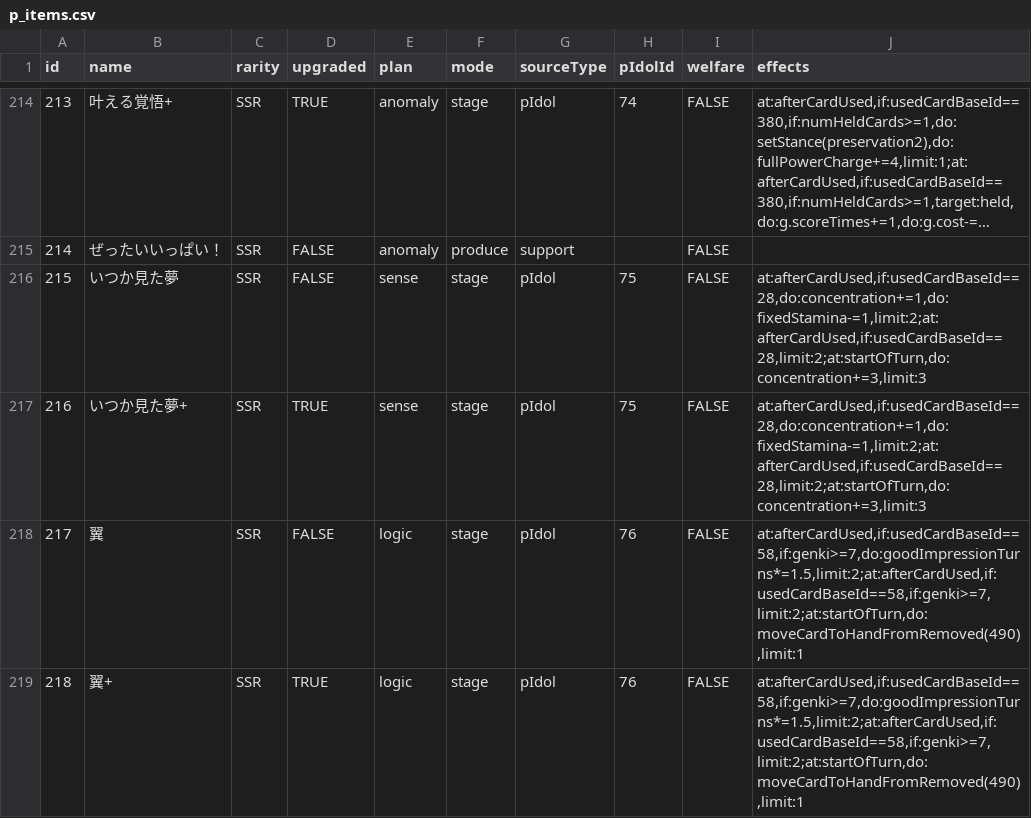
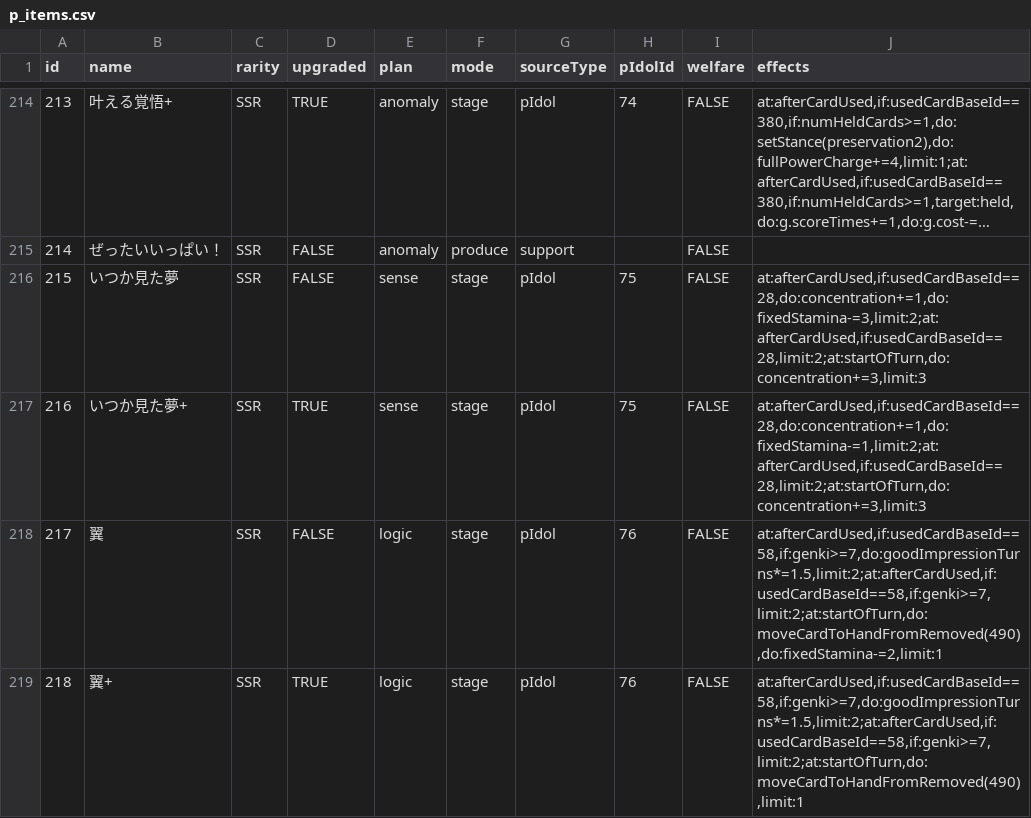
Before and after one commit to surisuririsu/gakumas-data, a CSV file: csv/p_items.csv, drawn as a sheet; only a part is shown, gaps mark what is left out; long unchanged cells end in ….

Commit message:
Update campus mode vol 4

```diff
--- a/csv/p_items.csv
+++ b/csv/p_items.csv
@@ -215,5 +215,5 @@ id,name,rarity,upgraded,plan,mode,sourceType,pIdolId,welfare,effects
 214,ぜったいいっぱい！,SSR,FALSE,anomaly,produce,support,,FALSE,
-215,いつか見た夢,SSR,FALSE,sense,stage,pIdol,75,FALSE,"at:afterCardUsed,if:usedCardBaseId==28,do:concentration+=1,do:fixedStamina-=1,limit:2;at:afterCardUsed,if:usedCardBaseId==28,limit:2;at:startOfTurn,do:concentration+=3,limit:3"
+215,いつか見た夢,SSR,FALSE,sense,stage,pIdol,75,FALSE,"at:afterCardUsed,if:usedCardBaseId==28,do:concentration+=1,do:fixedStamina-=3,limit:2;at:afterCardUsed,if:usedCardBaseId==28,limit:2;at:startOfTurn,do:concentration+=3,limit:3"
 216,いつか見た夢+,SSR,TRUE,sense,stage,pIdol,75,FALSE,"at:afterCardUsed,if:usedCardBaseId==28,do:concentration+=1,do:fixedStamina-=1,limit:2;at:afterCardUsed,if:usedCardBaseId==28,limit:2;at:startOfTurn,do:concentration+=3,limit:3"
-217,翼,SSR,FALSE,logic,stage,pIdol,76,FALSE,"at:afterCardUsed,if:usedCardBaseId==58,if:genki>=7,do:goodImpressionTurns*=1.5,limit:2;at:afterCardUsed,if:usedCardBaseId==58,if:genki>=7,limit:2;at:startOfTurn,do:moveCardToHandFromRemoved(490),limit:1"
+217,翼,SSR,FALSE,logic,stage,pIdol,76,FALSE,"at:afterCardUsed,if:usedCardBaseId==58,if:genki>=7,do:goodImpressionTurns*=1.5,limit:2;at:afterCardUsed,if:usedCardBaseId==58,if:genki>=7,limit:2;at:startOfTurn,do:moveCardToHandFromRemoved(490),do:fixedStamina-=2,limit:1"
 218,翼+,SSR,TRUE,logic,stage,pIdol,76,FALSE,"at:afterCardUsed,if:usedCardBaseId==58,if:genki>=7,do:goodImpressionTurns*=1.5,limit:2;at:afterCardUsed,if:usedCardBaseId==58,if:genki>=7,limit:2;at:startOfTurn,do:moveCardToHandFromRemoved(490),limit:1"
```
Also changed, not shown: csv/skill_cards.csv, 19 other files.
